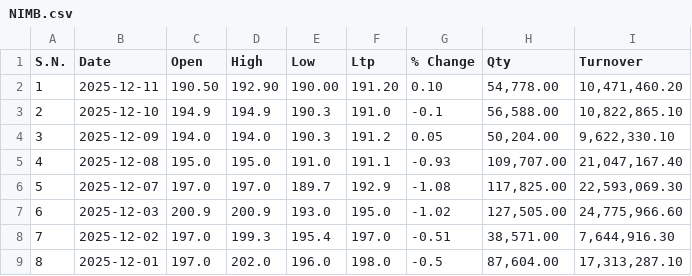
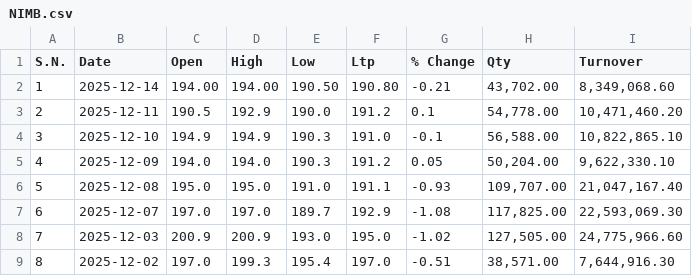
Before and after one commit to Sudipsudip5250/NEPSE_test, a CSV file: Nepse_Data/Commercial_Banks/NIMB.csv, drawn as a sheet; only a part is shown; the shorter side is filled out with more unchanged rows; addresses are those after the commit; the diff names each change by its address in the sheet, - before the commit and + after, or states it on an @@ line.

Commit message:
Updated NIMB data up to 2025-12-14

```diff
--- a/Nepse_Data/Commercial_Banks/NIMB.csv
+++ b/Nepse_Data/Commercial_Banks/NIMB.csv
+row 2: 1 | 2025-12-14 | 194.00 | 194.00 | 190.50 | 190.80 | -0.21 | 43,702.00 | 8,349,068.60
@@ column A (S.N.) renumbered from row 3 down @@
-C3 (Open): 190.50
+C3 (Open): 190.5
-D3 (High): 192.90
+D3 (High): 192.9
-E3 (Low): 190.00
+E3 (Low): 190.0
-F3 (Ltp): 191.20
+F3 (Ltp): 191.2
-G3 (% Change): 0.10
+G3 (% Change): 0.1
```
